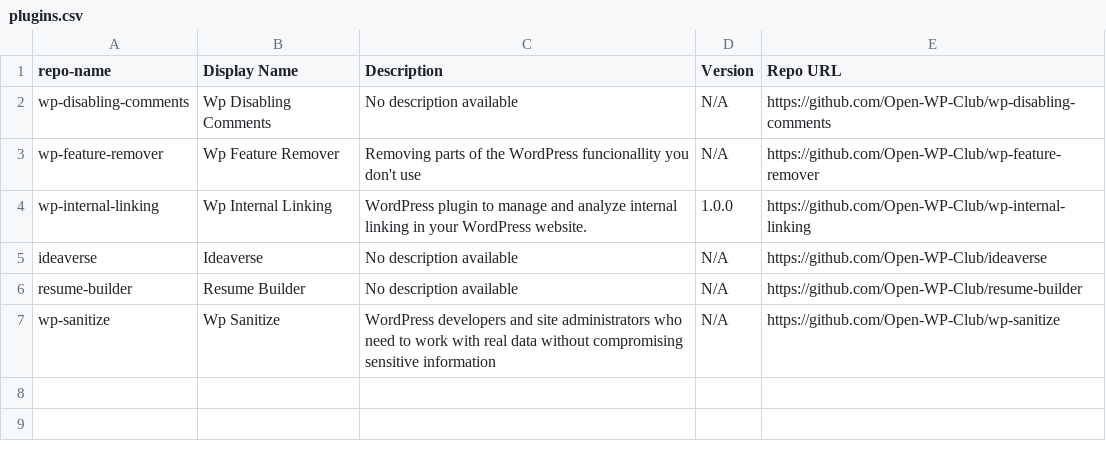
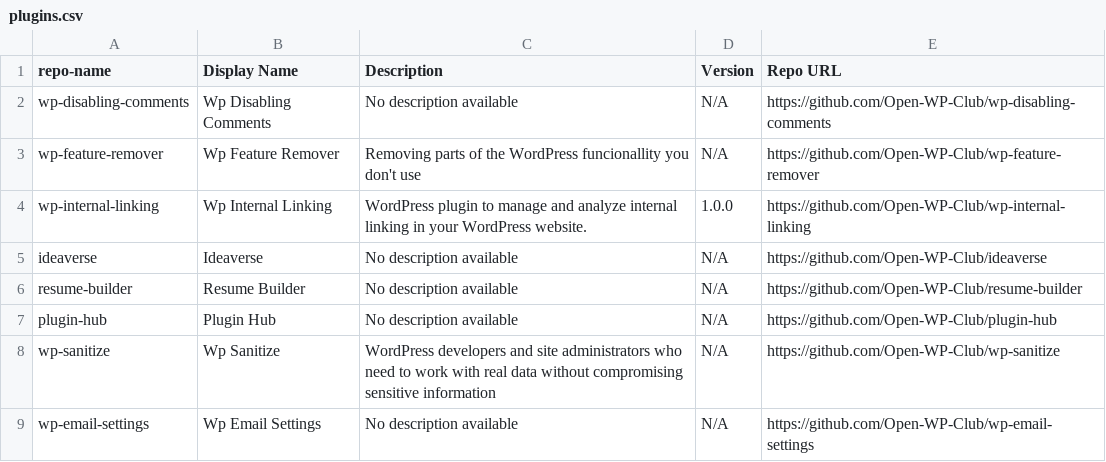
Before and after one commit to Open-WP-Club/.github, a CSV file: plugins.csv, drawn as a sheet; the diff names each change by its address in the sheet, - before the commit and + after, or states it on an @@ line.

```diff
--- a/plugins.csv
+++ b/plugins.csv
+row 7: plugin-hub | Plugin Hub | No description available | N/A | https://github.com/Open-WP-Club/plugin-hub
+row 9: wp-email-settings | Wp Email Settings | No description available | N/A | https://github.com/Open-WP-Club/wp-email-settings
```
